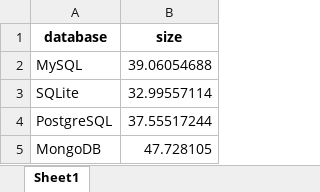
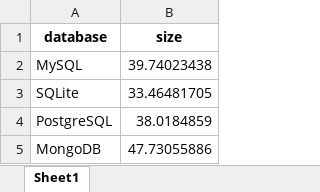
Before and after one commit to paul-rodenburg/BEP, an Excel workbook: metrics/disk_usage.xlsx, sheet Sheet1, drawn as a sheet; values as stored, in another font and other column widths than the file's, no borders; the diff names each change by its address in the sheet, - before the commit and + after, or states it on an @@ line.

```diff
--- a/metrics/disk_usage.xlsx (sheet Sheet1)
+++ b/metrics/disk_usage.xlsx (sheet Sheet1)
-B2 (size): 39.06054688
+B2 (size): 39.74023438
-B3 (size): 32.99557114
+B3 (size): 33.46481705
-B4 (size): 37.55517244
+B4 (size): 38.0184859
-B5 (size): 47.728105
+B5 (size): 47.73055886
```
Also changed, not shown: 19 other files.
